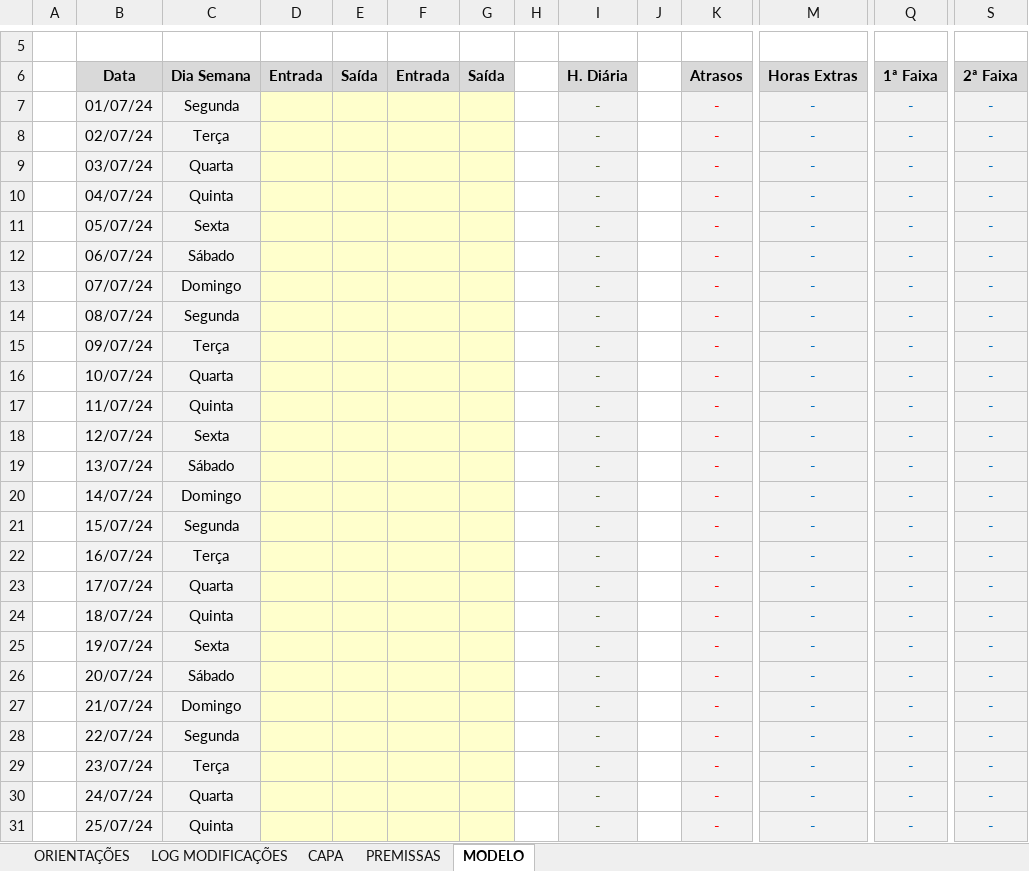
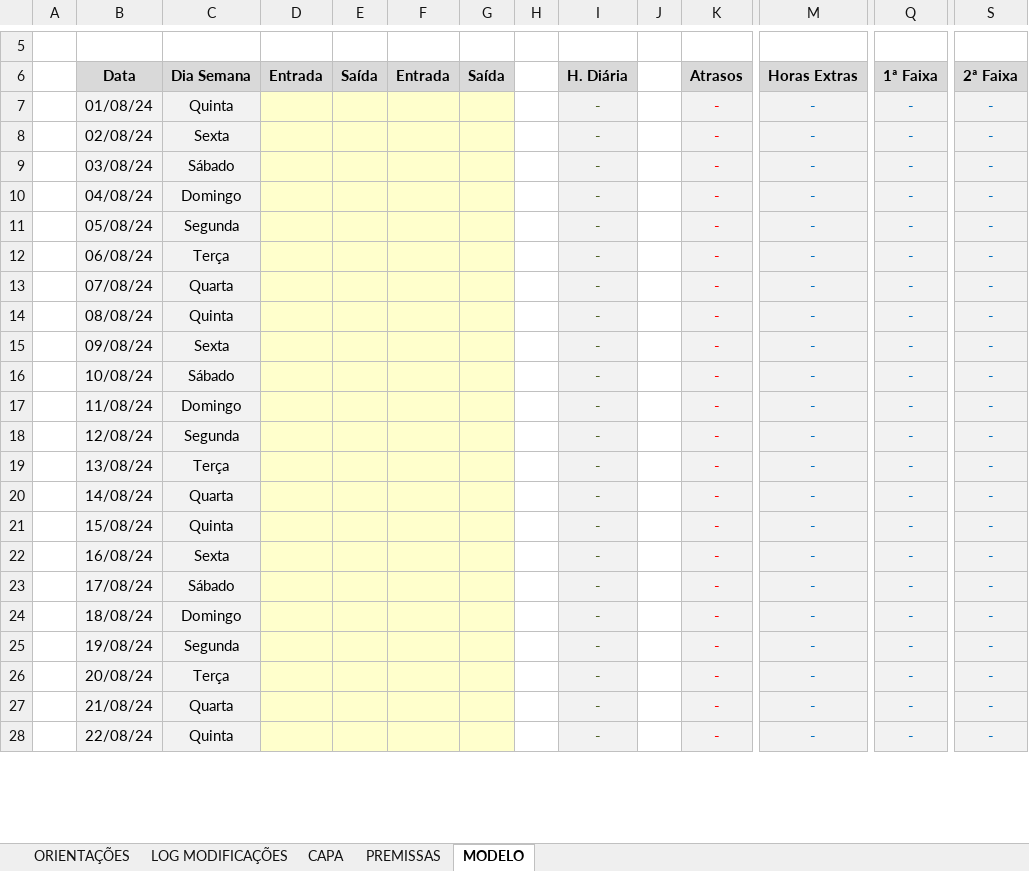
Before and after one commit to danielbmancini/Cansa-Vision, an Excel workbook: modelo.xlsx, sheet MODELO, drawn as a sheet; only a part is shown, gaps mark what is left out; values as stored, in another font and other column widths than the file's, no borders; conditional formats not drawn; removed rows and columns are numbered as before the commit, all else as after; rows hold the shown columns only; the diff covers the shown part only; the diff names each change by its address in the sheet, - before the commit and + after, or states it on an @@ line.

```diff
--- a/modelo.xlsx (sheet MODELO)
+++ b/modelo.xlsx (sheet MODELO)
-B7 (Data): 01/07/24
+B7 (Data): 01/08/24
-C7 (Dia Semana): Segunda
+C7 (Dia Semana): Quinta
-B8 (Data): 02/07/24
+B8 (Data): 02/08/24
-C8 (Dia Semana): Terça
+C8 (Dia Semana): Sexta
-B9 (Data): 03/07/24
+B9 (Data): 03/08/24
-C9 (Dia Semana): Quarta
+C9 (Dia Semana): Sábado
-B10 (Data): 04/07/24
+B10 (Data): 04/08/24
-C10 (Dia Semana): Quinta
+C10 (Dia Semana): Domingo
-B11 (Data): 05/07/24
+B11 (Data): 05/08/24
-C11 (Dia Semana): Sexta
+C11 (Dia Semana): Segunda
-B12 (Data): 06/07/24
+B12 (Data): 06/08/24
-C12 (Dia Semana): Sábado
+C12 (Dia Semana): Terça
-B13 (Data): 07/07/24
+B13 (Data): 07/08/24
-C13 (Dia Semana): Domingo
+C13 (Dia Semana): Quarta
-row 14:  | 08/07/24 | Segunda |  |  |  |  |  | - |  | - | - | - | -
-row 15:  | 09/07/24 | Terça |  |  |  |  |  | - |  | - | - | - | -
-row 16:  | 10/07/24 | Quarta |  |  |  |  |  | - |  | - | - | - | -
-B14 (Data): 11/07/24
+B14 (Data): 08/08/24
-B15 (Data): 12/07/24
+B15 (Data): 09/08/24
-B16 (Data): 13/07/24
+B16 (Data): 10/08/24
-B17 (Data): 14/07/24
+B17 (Data): 11/08/24
-B18 (Data): 15/07/24
+B18 (Data): 12/08/24
-B19 (Data): 16/07/24
+B19 (Data): 13/08/24
-B20 (Data): 17/07/24
+B20 (Data): 14/08/24
-B21 (Data): 18/07/24
+B21 (Data): 15/08/24
-B22 (Data): 19/07/24
+B22 (Data): 16/08/24
-B23 (Data): 20/07/24
+B23 (Data): 17/08/24
-B24 (Data): 21/07/24
+B24 (Data): 18/08/24
-B25 (Data): 22/07/24
+B25 (Data): 19/08/24
-B26 (Data): 23/07/24
+B26 (Data): 20/08/24
-B27 (Data): 24/07/24
+B27 (Data): 21/08/24
-B28 (Data): 25/07/24
+B28 (Data): 22/08/24
```
Also changed, not shown: 3 added rows and 8 edited cells elsewhere in this sheet, sheet CAPA, formulas that keep their value, 8 other files.
